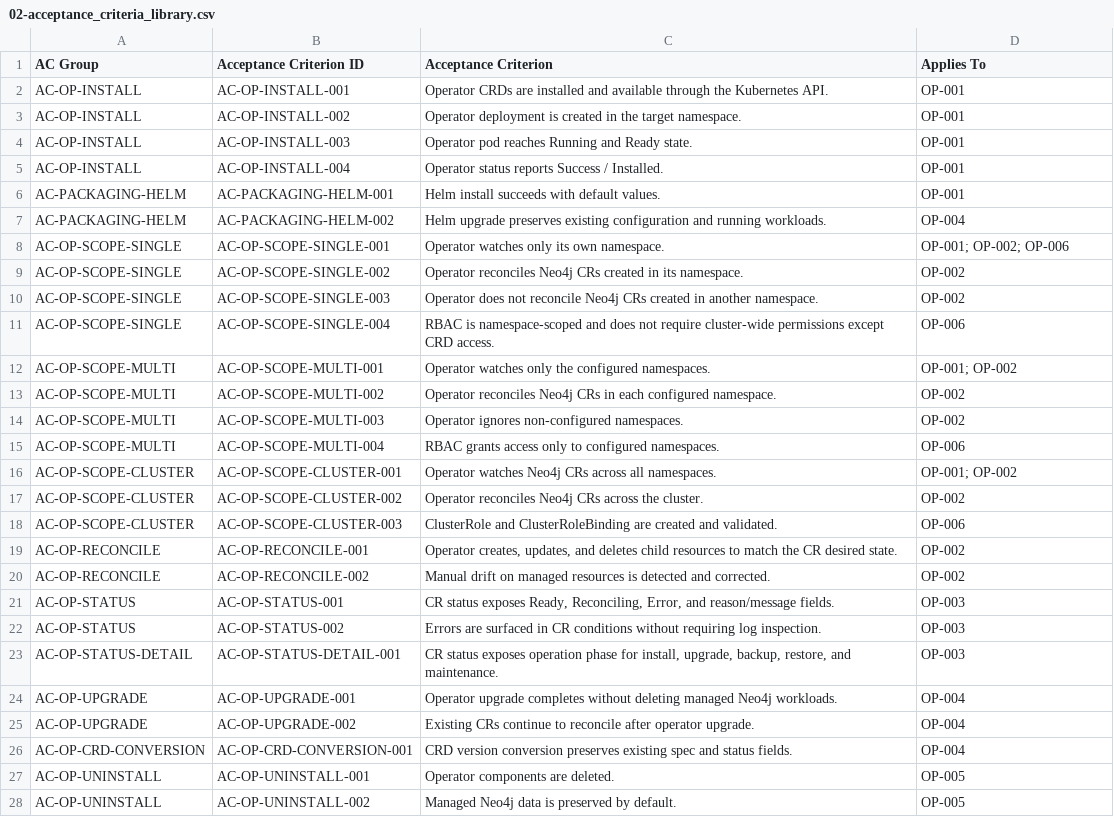
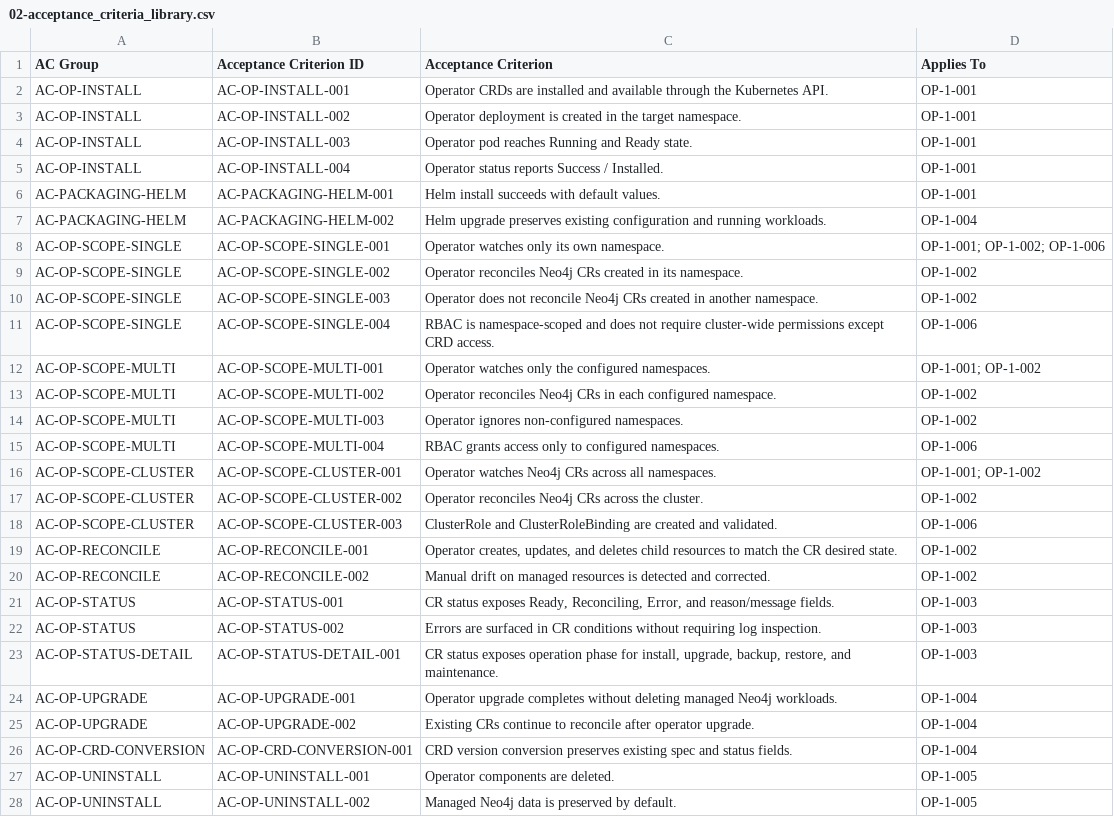
Before and after one commit to neo4j-partners/neo4j-kubernetes-operator, a CSV file: design/02-acceptance_criteria_library.csv, drawn as a sheet; only a part is shown; the diff covers the shown part only; the diff names each change by its address in the sheet, - before the commit and + after, or states it on an @@ line.

```diff
--- a/design/02-acceptance_criteria_library.csv
+++ b/design/02-acceptance_criteria_library.csv
-D2:D6 (Applies To): OP-001
+D2:D6 (Applies To): OP-1-001
-D7 (Applies To): OP-004
+D7 (Applies To): OP-1-004
-D8 (Applies To): OP-001; OP-002; OP-006
+D8 (Applies To): OP-1-001; OP-1-002; OP-1-006
-D9:D10 (Applies To): OP-002
+D9:D10 (Applies To): OP-1-002
-D11 (Applies To): OP-006
+D11 (Applies To): OP-1-006
-D12 (Applies To): OP-001; OP-002
+D12 (Applies To): OP-1-001; OP-1-002
-D13:D14 (Applies To): OP-002
+D13:D14 (Applies To): OP-1-002
-D15 (Applies To): OP-006
+D15 (Applies To): OP-1-006
-D16 (Applies To): OP-001; OP-002
+D16 (Applies To): OP-1-001; OP-1-002
-D17 (Applies To): OP-002
+D17 (Applies To): OP-1-002
-D18 (Applies To): OP-006
+D18 (Applies To): OP-1-006
-D19:D20 (Applies To): OP-002
+D19:D20 (Applies To): OP-1-002
-D21:D23 (Applies To): OP-003
+D21:D23 (Applies To): OP-1-003
-D24:D26 (Applies To): OP-004
+D24:D26 (Applies To): OP-1-004
-D27:D28 (Applies To): OP-005
+D27:D28 (Applies To): OP-1-005
```
Also changed, not shown: 90 edited cells elsewhere in this file, design/03-variant_matrix.csv, design/04-test_catalog.csv, 5 other files.
